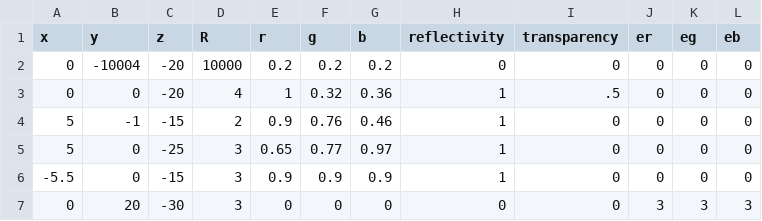
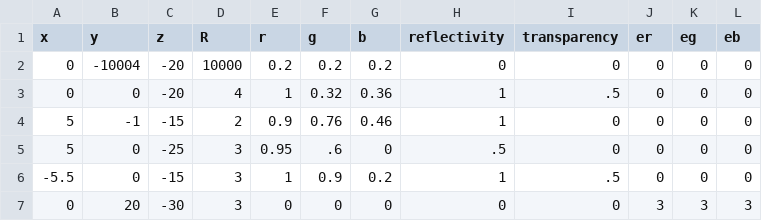
Before and after one commit to Kaatan/RayTracing-Nicolas-Arthur, a CSV file: spheres.csv, drawn as a sheet.

```diff
--- a/spheres.csv
+++ b/spheres.csv
@@ -4,4 +4,4 @@
 5,-1,-15,2,0.9,0.76,0.46,1,0,0,0,0
-5,0,-25,3,0.65,0.77,0.97,1,0,0,0,0
--5.5,0,-15,3,0.9,0.9,0.9,1,0,0,0,0
+5,0,-25,3,0.95,.6,0,.5,0,0,0,0
+-5.5,0,-15,3,1,0.9,0.2,1,.5,0,0,0
 0,20,-30,3,0,0,0,0,0,3,3,3
```
Also changed, not shown: 6 other files.
